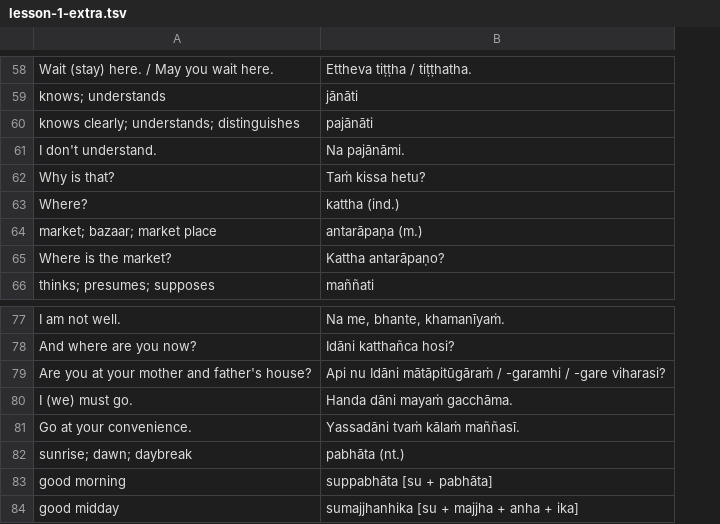
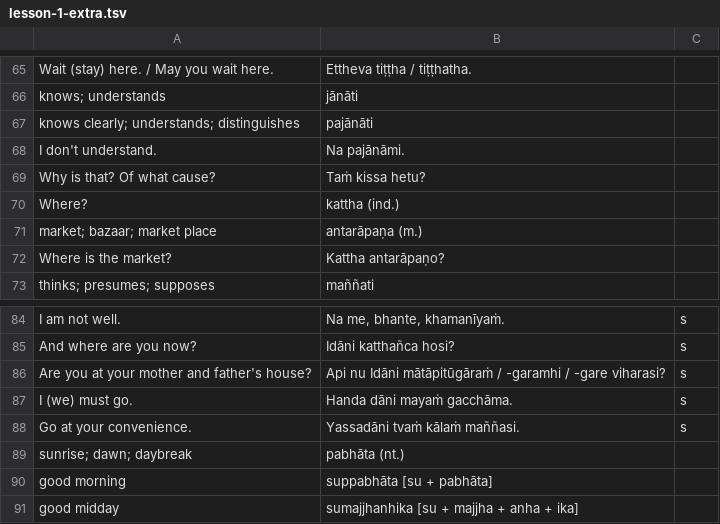
Before and after one commit to vinaya-class/vinaya-class.github.io, a TSV file: tex/vinaya-class-questions/exported/lesson-1-extra.tsv, drawn as a sheet; only a part is shown, gaps mark what is left out; addresses are those after the commit; the diff covers the shown part only; the diff names each change by its address in the sheet, - before the commit and + after, or states it on an @@ line.

```diff
--- a/tex/vinaya-class-questions/exported/lesson-1-extra.tsv
+++ b/tex/vinaya-class-questions/exported/lesson-1-extra.tsv
+column C, rows 84-88: all s
-A69: Why is that?
+A69: Why is that? Of what cause?
-B88: Yassadāni tvaṁ kālaṁ maññasī.
+B88: Yassadāni tvaṁ kālaṁ maññasi.
```
Also changed, not shown: 11 added rows, 2 removed rows and 7 edited cells elsewhere in this file, tex/vinaya-class-questions/exported/lesson-1-vocab.tsv, tex/vinaya-class-questions/exported/lesson-2-vocab.tsv, 29 other files.
